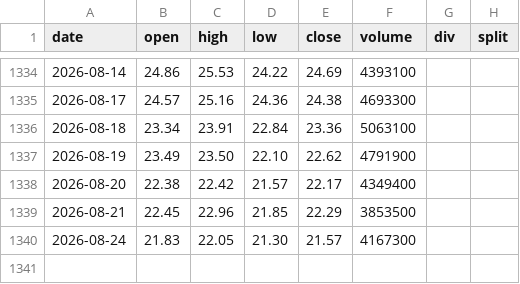
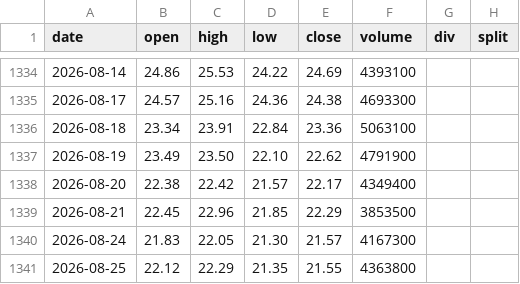
Before and after one commit to yennanliu/finance_data, a CSV file: data/prices/pl.csv, drawn as a sheet; only a part is shown, gaps mark what is left out.

```diff
--- a/data/prices/pl.csv
+++ b/data/prices/pl.csv
@@ -1340 +1340,2 @@ date,open,high,low,close,volume,div,split
 2026-08-24,21.83,22.05,21.30,21.57,4167300,,
+2026-08-25,22.12,22.29,21.35,21.55,4363800,,
```
Also changed, not shown: data/prices/ionq.csv, data/prices/nu.csv, 35 other files.
